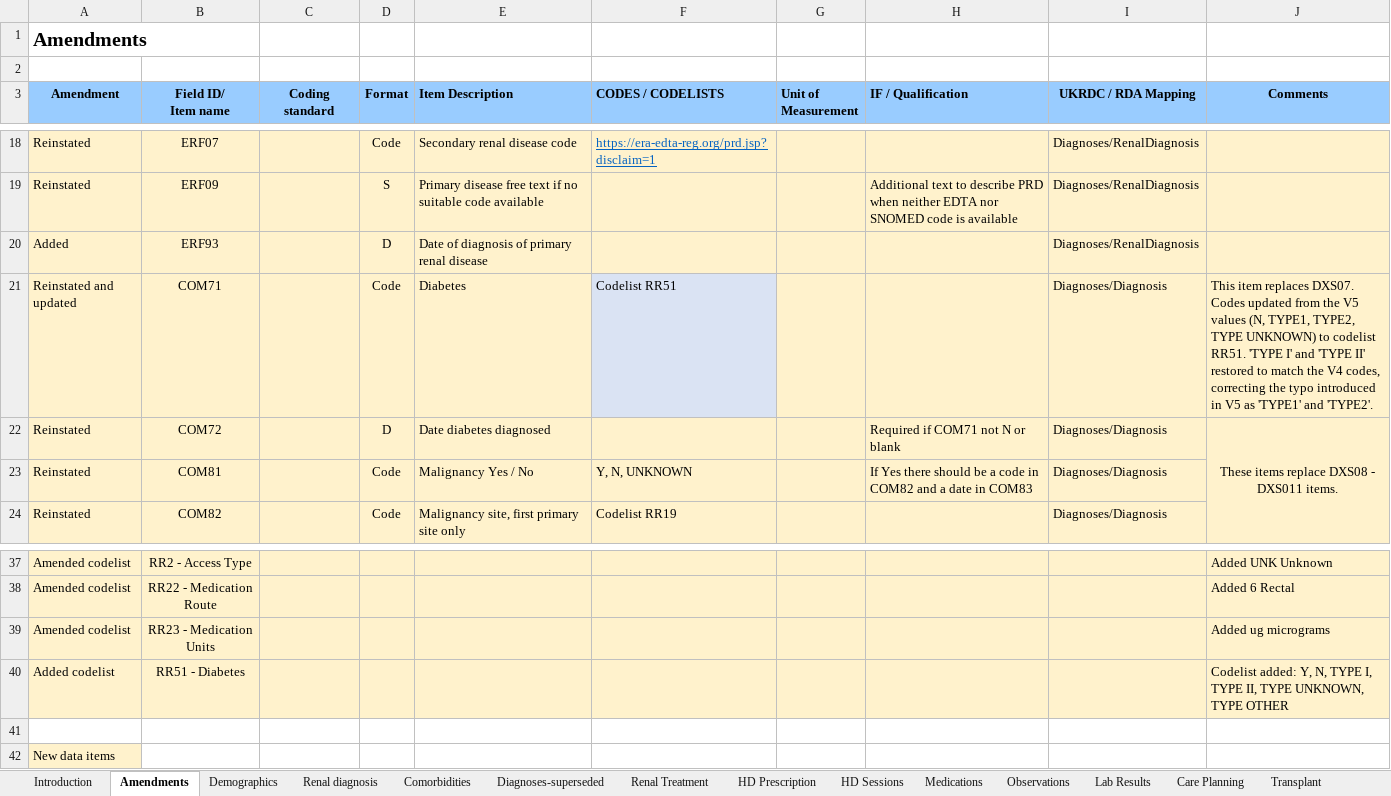
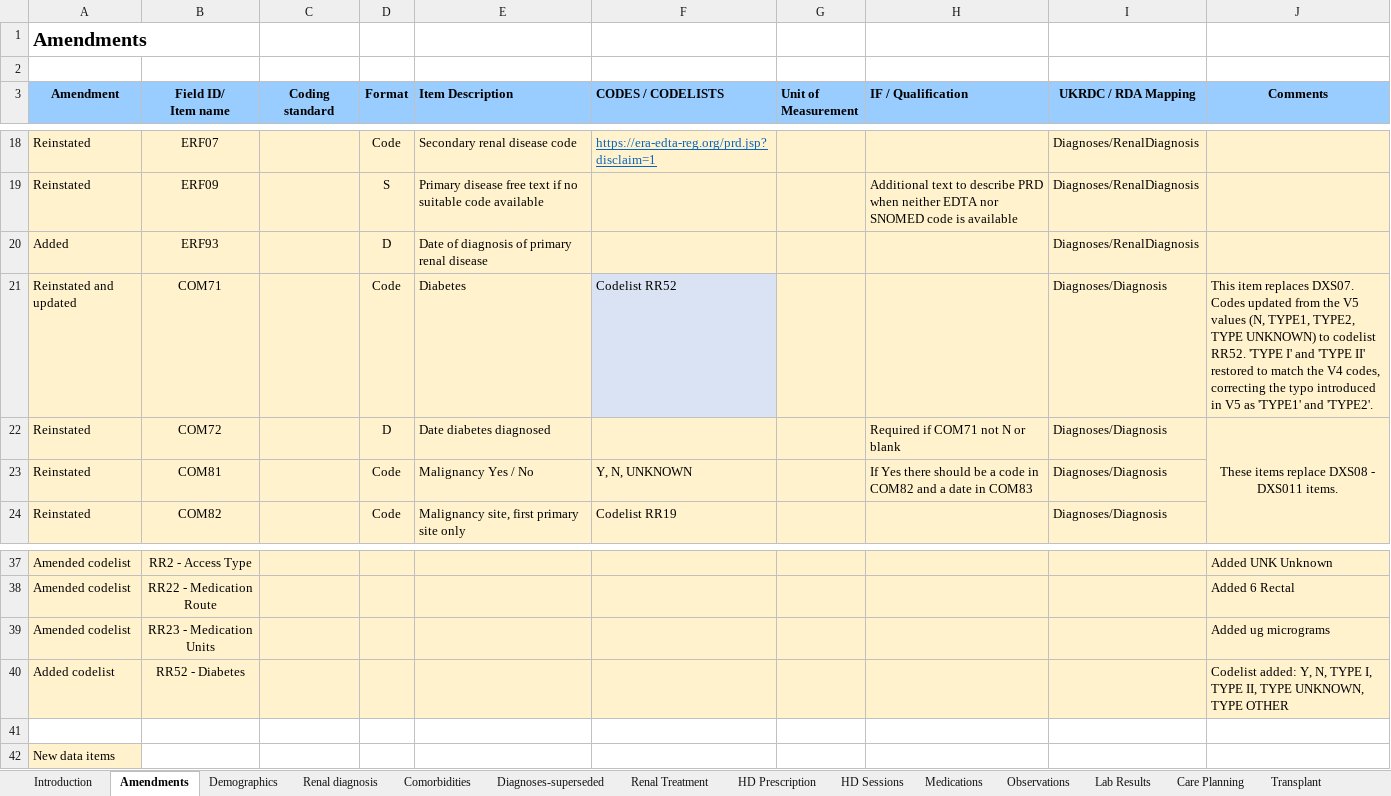
Before and after one commit to renalreg/ukrr_resources_dataset, an Excel workbook: Excel/v5/UKRR DataSet v5.2.xlsx, sheet Amendments, drawn as a sheet; only a part is shown, gaps mark what is left out; values as stored, in another font and other column widths than the file's, no borders; the diff names each change by its address in the sheet, - before the commit and + after, or states it on an @@ line.

```diff
--- a/Excel/v5/UKRR DataSet v5.2.xlsx (sheet Amendments)
+++ b/Excel/v5/UKRR DataSet v5.2.xlsx (sheet Amendments)
-F21 (CODES / CODELISTS): Codelist RR51
+F21 (CODES / CODELISTS): Codelist RR52
-J21 (Comments): …to codelist RR51. 'TYPE I'…
+J21 (Comments): …to codelist RR52. 'TYPE I'…
-B40 (Field ID/ Item name): RR51 - Diabetes
+B40 (Field ID/ Item name): RR52 - Diabetes
```
Also changed, not shown: sheet Codelists, Excel/v5/UKRR DataSet Amendments.xlsx.
